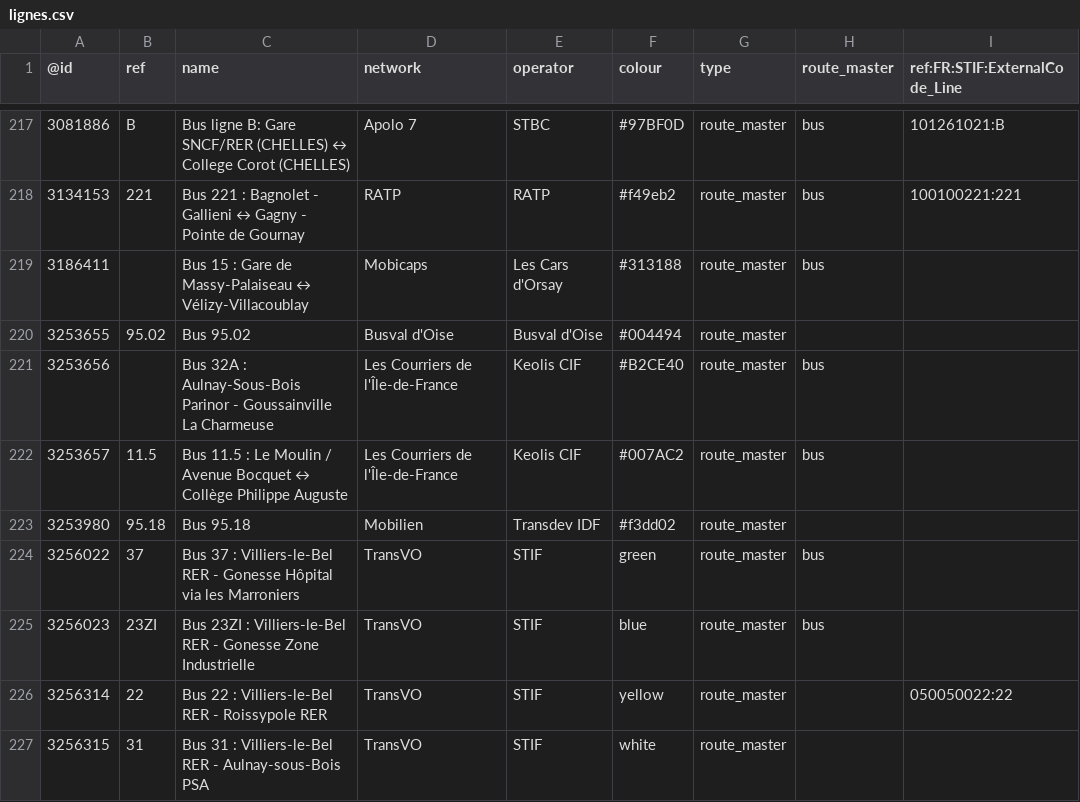
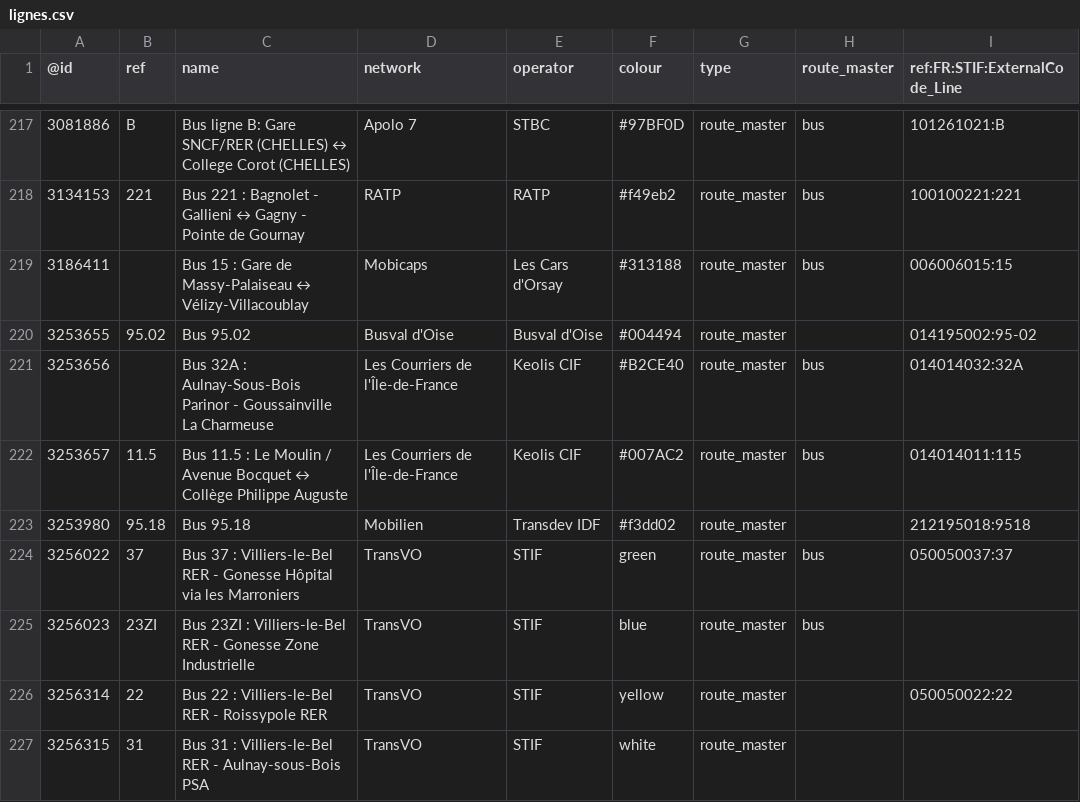
Before and after one commit to nlehuby/OSM_snippets, a CSV file: STIF-to-OSM/data/lignes.csv, drawn as a sheet; only a part is shown, gaps mark what is left out; the diff covers the shown part only.

Commit message:
ref STIF - màj données

```diff
--- a/STIF-to-OSM/data/lignes.csv
+++ b/STIF-to-OSM/data/lignes.csv
@@ -218,8 +218,8 @@
 3134153,221,Bus 221 : Bagnolet - Gallieni ↔ Gagny - Pointe de Gournay,RATP,RATP,#f49eb2,route_master,bus,100100221:221
-3186411,,Bus 15 : Gare de Massy-Palaiseau ↔ Vélizy-Villacoublay,Mobicaps,Les Cars d'Orsay,#313188,route_master,bus,
-3253655,95.02,Bus 95.02,Busval d'Oise,Busval d'Oise,#004494,route_master,,
-3253656,,Bus 32A : Aulnay-Sous-Bois Parinor - Goussainville La Charmeuse,Les Courriers de l'Île-de-France,Keolis CIF,#B2CE40,route_master,bus,
-3253657,11.5,Bus 11.5 : Le Moulin / Avenue Bocquet ↔ Collège Philippe Auguste,Les Courriers de l'Île-de-France,Keolis CIF,#007AC2,route_master,bus,
-3253980,95.18,Bus 95.18,Mobilien,Transdev IDF,#f3dd02,route_master,,
-3256022,37,Bus 37 : Villiers-le-Bel RER - Gonesse Hôpital via les Marroniers,TransVO,STIF,green,route_master,bus,
+3186411,,Bus 15 : Gare de Massy-Palaiseau ↔ Vélizy-Villacoublay,Mobicaps,Les Cars d'Orsay,#313188,route_master,bus,006006015:15
+3253655,95.02,Bus 95.02,Busval d'Oise,Busval d'Oise,#004494,route_master,,014195002:95-02
+3253656,,Bus 32A : Aulnay-Sous-Bois Parinor - Goussainville La Charmeuse,Les Courriers de l'Île-de-France,Keolis CIF,#B2CE40,route_master,bus,014014032:32A
+3253657,11.5,Bus 11.5 : Le Moulin / Avenue Bocquet ↔ Collège Philippe Auguste,Les Courriers de l'Île-de-France,Keolis CIF,#007AC2,route_master,bus,014014011:115
+3253980,95.18,Bus 95.18,Mobilien,Transdev IDF,#f3dd02,route_master,,212195018:9518
+3256022,37,Bus 37 : Villiers-le-Bel RER - Gonesse Hôpital via les Marroniers,TransVO,STIF,green,route_master,bus,050050037:37
 3256023,23ZI,Bus 23ZI : Villiers-le-Bel RER - Gonesse Zone Industrielle,TransVO,STIF,blue,route_master,bus,
```
Also changed, not shown: 45 edited cells elsewhere in this file.
